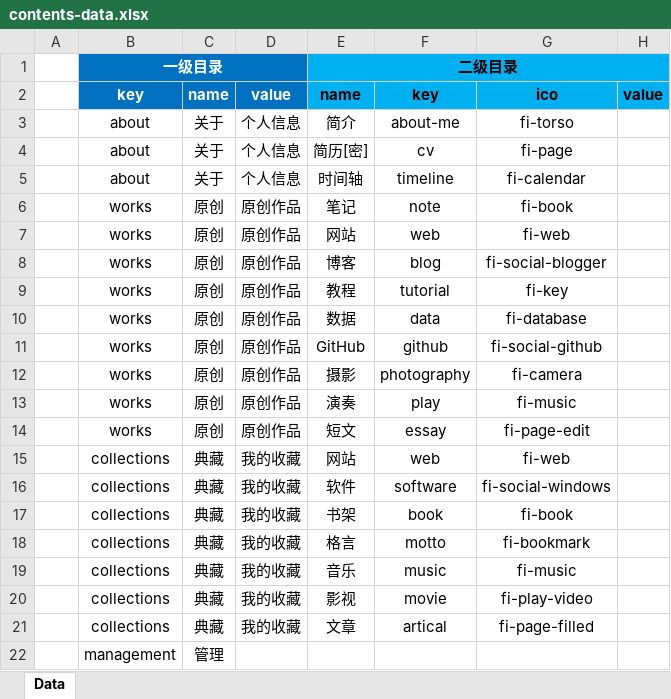
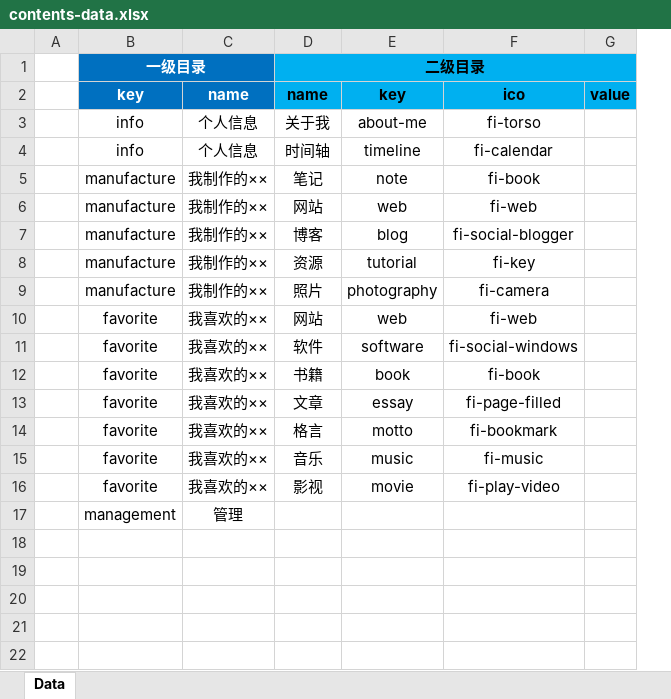
Before and after one commit to SqRoots/lixuan.me, an Excel workbook: process-data-with-mathematica/contents-data.xlsx, sheet Data, drawn as a sheet; values as stored, in another font and other column widths than the file's, no borders; removed rows and columns are numbered as before the commit, all else as after; the diff names each change by its address in the sheet, - before the commit and + after, or states it on an @@ line.

```diff
--- a/process-data-with-mathematica/contents-data.xlsx (sheet Data)
+++ b/process-data-with-mathematica/contents-data.xlsx (sheet Data)
-column B, rows 1-3: 一级目录 | key | about; rows 5-9: about | works | works | works | works; row 12: works; rows 15-20: all collections; row 22: management
-column C, rows 2-3: name | 关于; rows 5-9: 关于 | 原创 | 原创 | 原创 | 原创; row 12: 原创; rows 15-20: all 典藏; row 22: 管理
-column D, rows 2-3: value | 个人信息; rows 5-9: 个人信息 | 原创作品 | 原创作品 | 原创作品 | 原创作品; row 12: 原创作品; rows 15-20: all 我的收藏
+column B, rows 1-12: 一级目录 | key | info | info | manufacture | manufacture | manufacture | manufacture | manufacture | favorite | favorite | favorite; rows 14-17: favorite | favorite | favorite | management
+column C, rows 2-12: name | 个人信息 | 个人信息 | 我制作的×× | 我制作的×× | 我制作的×× | 我制作的×× | 我制作的×× | 我喜欢的×× | 我喜欢的×× | 我喜欢的××; rows 14-17: 我喜欢的×× | 我喜欢的×× | 我喜欢的×× | 管理
-D3: 简介
+D3: 关于我
-row 4:  | about | 关于 | 个人信息 | 简历[密] | cv | fi-page
-D8: 教程
+D8: 资源
-row 10:  | works | 原创 | 原创作品 | 数据 | data | fi-database
-row 11:  | works | 原创 | 原创作品 | GitHub | github | fi-social-github
-D9: 摄影
+D9: 照片
-row 13:  | works | 原创 | 原创作品 | 演奏 | play | fi-music
-row 14:  | works | 原创 | 原创作品 | 短文 | essay | fi-page-edit
-D12: 书架
+D12: 书籍
+row 13:  | favorite | 我喜欢的×× | 文章 | essay | fi-page-filled
-row 21:  | collections | 典藏 | 我的收藏 | 文章 | artical | fi-page-filled
```
Also changed, not shown: 14 other files.
